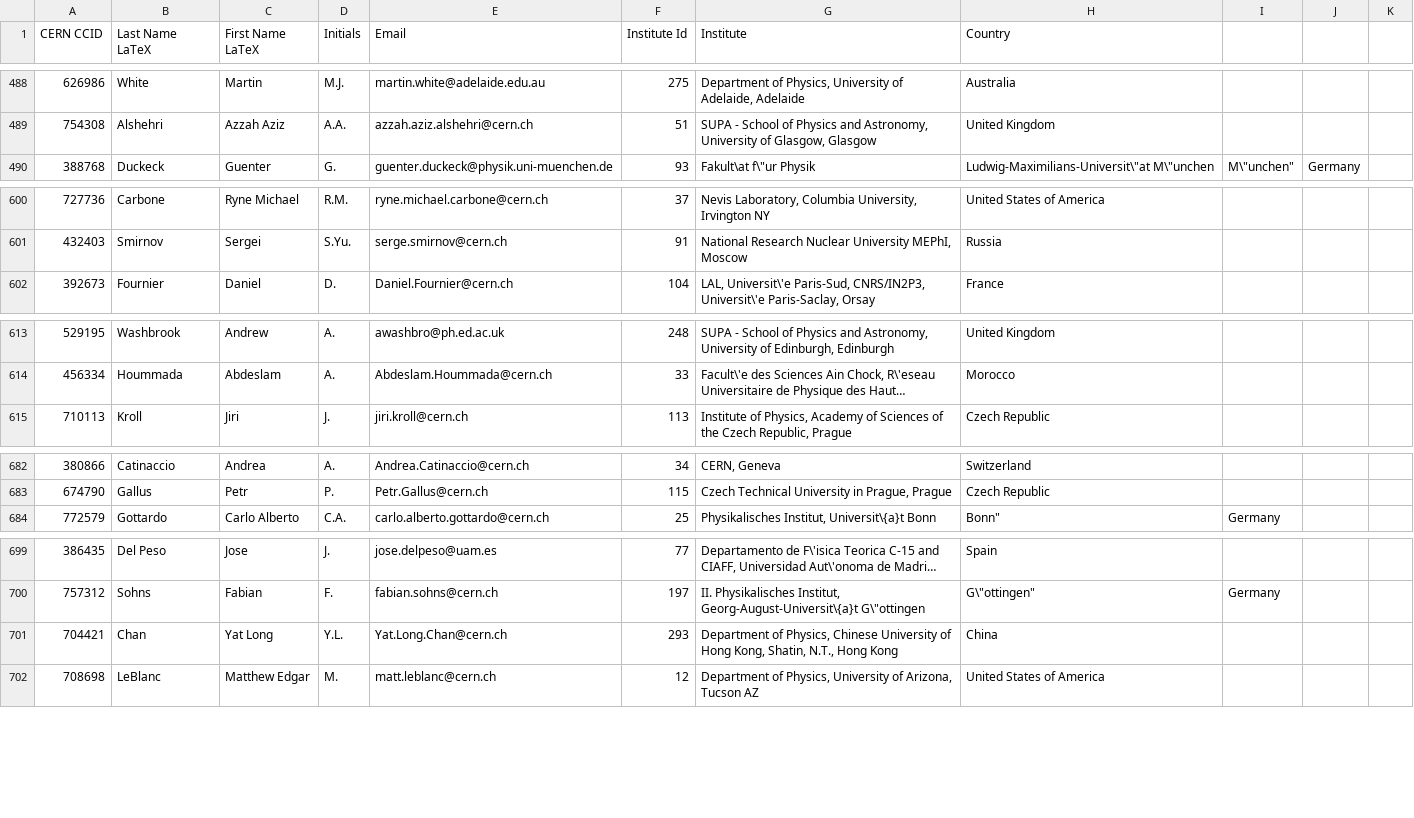
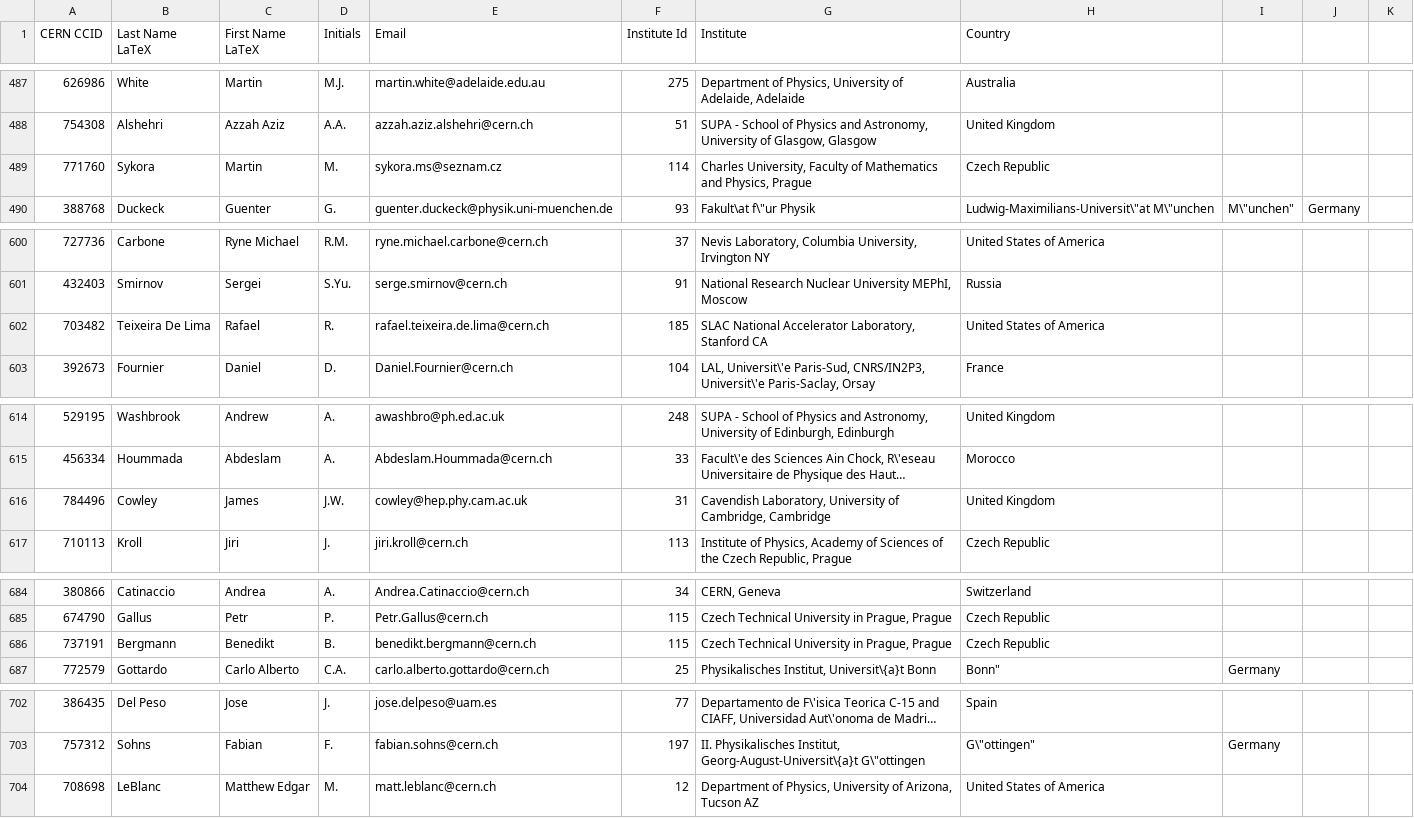
Before and after one commit to liboyang0112/fcnc-paper, a CSV file: atlas_authlist.csv, drawn as a sheet; only a part is shown, gaps mark what is left out; long unchanged cells end in …; removed rows and columns are numbered as before the commit, all else as after; the diff covers the shown part only; the diff names each change by its address in the sheet, - before the commit and + after, or states it on an @@ line.

```diff
--- a/atlas_authlist.csv
+++ b/atlas_authlist.csv
+row 489: 771760 | Sykora | Martin | M. | sykora.ms@seznam.cz | 114 | Charles University, Faculty of Mathematics and Physics, Prague | Czech Republic
+row 602: 703482 | Teixeira De Lima | Rafael | R. | rafael.teixeira.de.lima@cern.ch | 185 | SLAC National Accelerator Laboratory, Stanford CA | United States of America
+row 616: 784496 | Cowley | James | J.W. | cowley@hep.phy.cam.ac.uk | 31 | Cavendish Laboratory, University of Cambridge, Cambridge | United Kingdom
+row 686: 737191 | Bergmann | Benedikt | B. | benedikt.bergmann@cern.ch | 115 | Czech Technical University in Prague, Prague | Czech Republic
-row 701: 704421 | Chan | Yat Long | Y.L. | Yat.Long.Chan@cern.ch | 293 | Department of Physics, Chinese University of Hong Kong, Shatin, N.T., Hong Kong | China
```
Also changed, not shown: 11 added rows, 2 moved rows and 45 edited cells elsewhere in this file, 5 other files.
